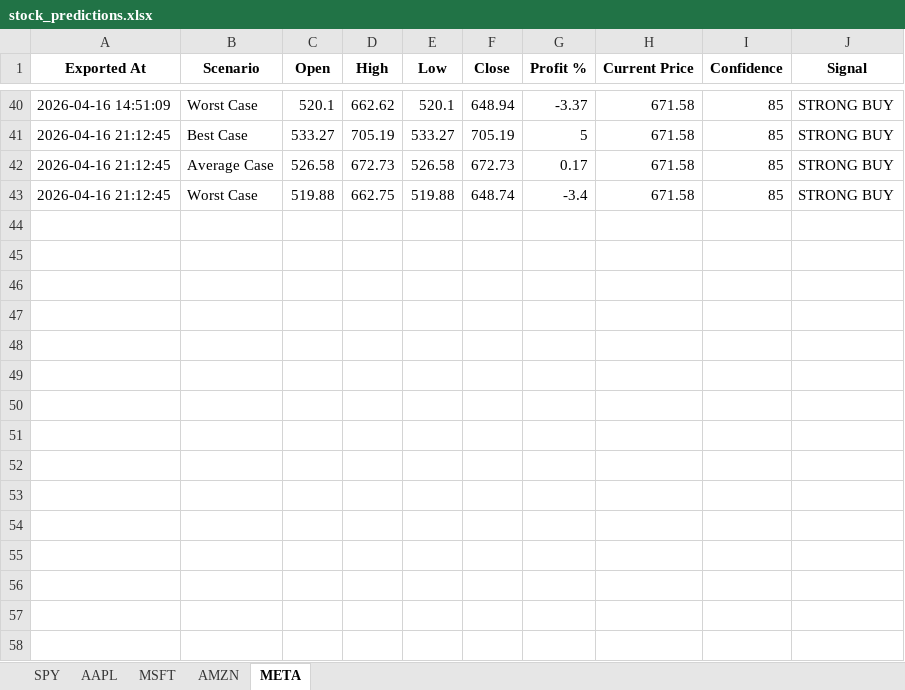
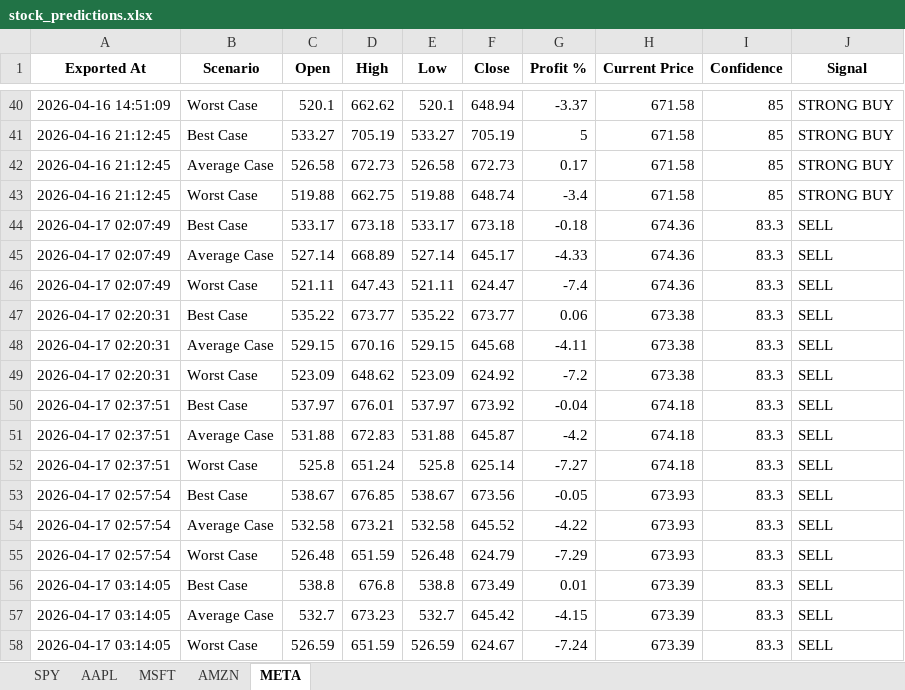
Before and after one commit to LyCh1e/Stock-Prediction-Neural-Network, an Excel workbook: stock_predictions.xlsx, sheet META, drawn as a sheet; only a part is shown, gaps mark what is left out; values as stored, in another font and other column widths than the file's, no borders; the diff names each change by its address in the sheet, - before the commit and + after, or states it on an @@ line.

```diff
--- a/stock_predictions.xlsx (sheet META)
+++ b/stock_predictions.xlsx (sheet META)
+row 44: 2026-04-17 02:07:49 | Best Case | 533.17 | 673.18 | 533.17 | 673.18 | -0.18 | 674.36 | 83.3 | SELL
+row 45: 2026-04-17 02:07:49 | Average Case | 527.14 | 668.89 | 527.14 | 645.17 | -4.33 | 674.36 | 83.3 | SELL
+row 46: 2026-04-17 02:07:49 | Worst Case | 521.11 | 647.43 | 521.11 | 624.47 | -7.4 | 674.36 | 83.3 | SELL
+row 47: 2026-04-17 02:20:31 | Best Case | 535.22 | 673.77 | 535.22 | 673.77 | 0.06 | 673.38 | 83.3 | SELL
+row 48: 2026-04-17 02:20:31 | Average Case | 529.15 | 670.16 | 529.15 | 645.68 | -4.11 | 673.38 | 83.3 | SELL
+row 49: 2026-04-17 02:20:31 | Worst Case | 523.09 | 648.62 | 523.09 | 624.92 | -7.2 | 673.38 | 83.3 | SELL
+row 50: 2026-04-17 02:37:51 | Best Case | 537.97 | 676.01 | 537.97 | 673.92 | -0.04 | 674.18 | 83.3 | SELL
+row 51: 2026-04-17 02:37:51 | Average Case | 531.88 | 672.83 | 531.88 | 645.87 | -4.2 | 674.18 | 83.3 | SELL
+row 52: 2026-04-17 02:37:51 | Worst Case | 525.8 | 651.24 | 525.8 | 625.14 | -7.27 | 674.18 | 83.3 | SELL
+row 53: 2026-04-17 02:57:54 | Best Case | 538.67 | 676.85 | 538.67 | 673.56 | -0.05 | 673.93 | 83.3 | SELL
+row 54: 2026-04-17 02:57:54 | Average Case | 532.58 | 673.21 | 532.58 | 645.52 | -4.22 | 673.93 | 83.3 | SELL
+row 55: 2026-04-17 02:57:54 | Worst Case | 526.48 | 651.59 | 526.48 | 624.79 | -7.29 | 673.93 | 83.3 | SELL
+row 56: 2026-04-17 03:14:05 | Best Case | 538.8 | 676.8 | 538.8 | 673.49 | 0.01 | 673.39 | 83.3 | SELL
+row 57: 2026-04-17 03:14:05 | Average Case | 532.7 | 673.23 | 532.7 | 645.42 | -4.15 | 673.39 | 83.3 | SELL
+row 58: 2026-04-17 03:14:05 | Worst Case | 526.59 | 651.59 | 526.59 | 624.67 | -7.24 | 673.39 | 83.3 | SELL
```
Also changed, not shown: sheet AMZN, sheet AAPL, sheet MSFT, sheet SPY, prediction_score.xlsx, stock_data.xlsx, 3 other files.
